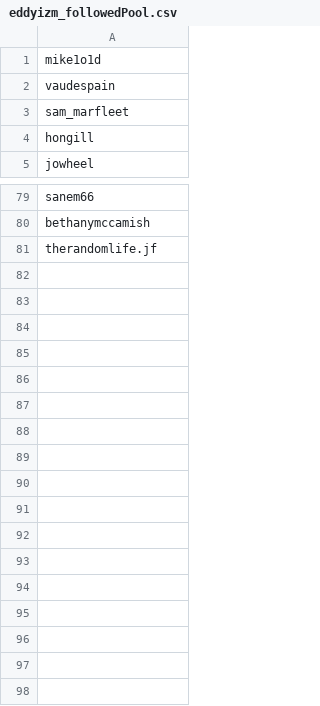
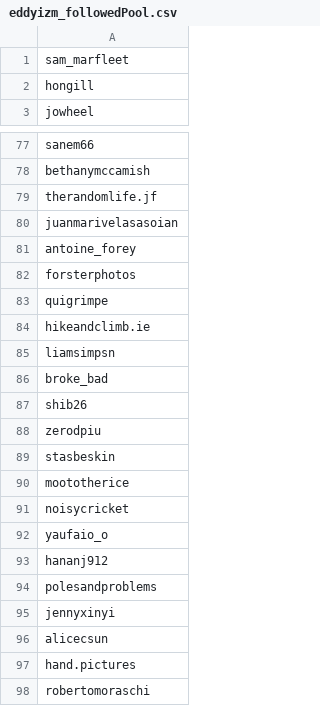
Before and after one commit to eddyizm/InstaPy, a CSV file: logs/eddyizm_followedPool.csv, drawn as a sheet; only a part is shown, gaps mark what is left out.

```diff
--- a/logs/eddyizm_followedPool.csv
+++ b/logs/eddyizm_followedPool.csv
@@ -1,3 +1 @@
-mike1o1d,
-vaudespain,
 sam_marfleet,
@@ -81 +79,20 @@ bethanymccamish,
 therandomlife.jf,
+juanmarivelasasoian,
+antoine_forey,
+forsterphotos,
+quigrimpe,
+hikeandclimb.ie,
+liamsimpsn,
+broke_bad,
+shib26,
+zerodpiu,
+stasbeskin,
+moototherice,
+noisycricket,
+yaufaio_o,
+hananj912,
+polesandproblems,
+jennyxinyi,
+alicecsun,
+hand.pictures,
+robertomoraschi,
```
Also changed, not shown: 6 other files.
